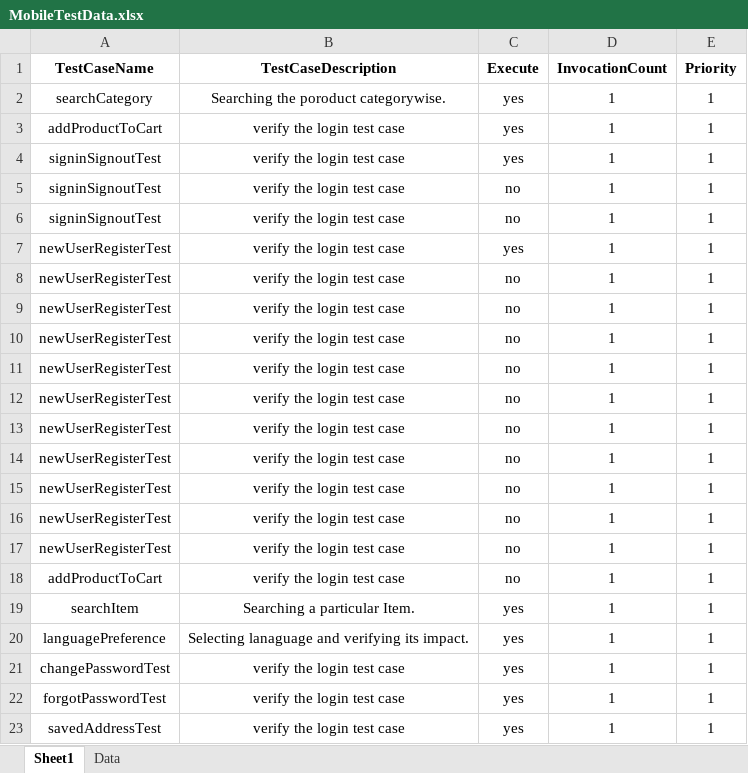
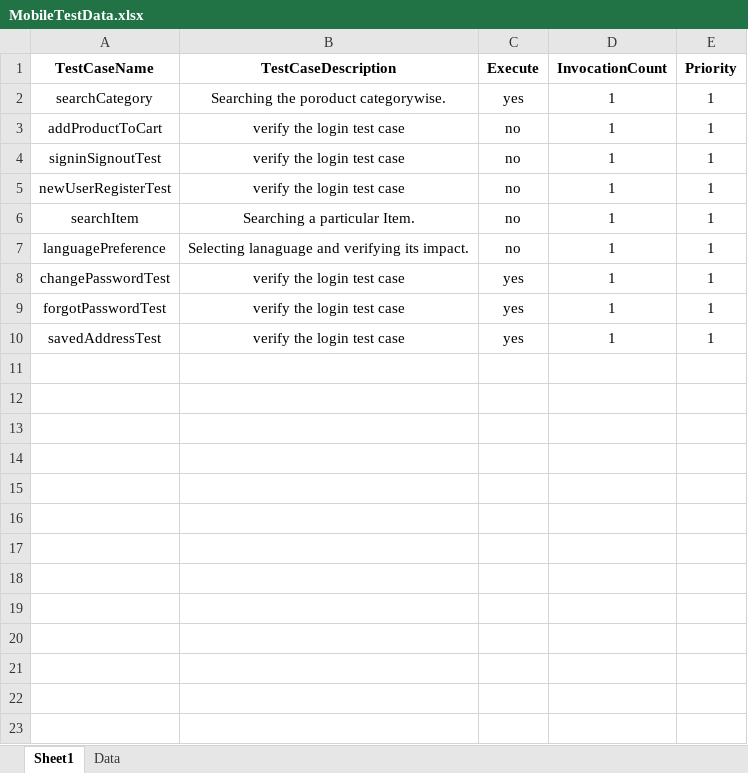
Before and after one commit to anmolnarwani16/zs-appium-automation, an Excel workbook: src/main/resources/excelFiles/MobileTestData.xlsx, sheet Sheet1, drawn as a sheet; values as stored, in another font and other column widths than the file's, no borders; conditional formats not drawn; removed rows and columns are numbered as before the commit, all else as after; the diff names each change by its address in the sheet, - before the commit and + after, or states it on an @@ line.

Commit message:
added test scenarios and setup for ios

```diff
--- a/src/main/resources/excelFiles/MobileTestData.xlsx (sheet Sheet1)
+++ b/src/main/resources/excelFiles/MobileTestData.xlsx (sheet Sheet1)
-C3 (Execute): yes
+C3 (Execute): no
-row 4: signinSignoutTest | verify the login test case | yes | 1 | 1
-row 6: signinSignoutTest | verify the login test case | no | 1 | 1
-row 7: newUserRegisterTest | verify the login test case | yes | 1 | 1
-row 9: newUserRegisterTest | verify the login test case | no | 1 | 1
-row 10: newUserRegisterTest | verify the login test case | no | 1 | 1
-row 11: newUserRegisterTest | verify the login test case | no | 1 | 1
-row 12: newUserRegisterTest | verify the login test case | no | 1 | 1
-row 13: newUserRegisterTest | verify the login test case | no | 1 | 1
-row 14: newUserRegisterTest | verify the login test case | no | 1 | 1
-row 15: newUserRegisterTest | verify the login test case | no | 1 | 1
-row 16: newUserRegisterTest | verify the login test case | no | 1 | 1
-row 17: newUserRegisterTest | verify the login test case | no | 1 | 1
-row 18: addProductToCart | verify the login test case | no | 1 | 1
-C6:C7 (Execute): yes
+C6:C7 (Execute): no
```
Also changed, not shown: sheet Data, 18 other files.
